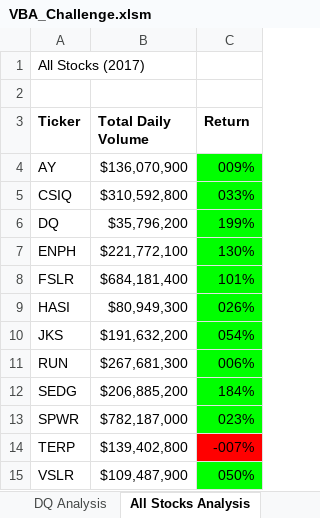
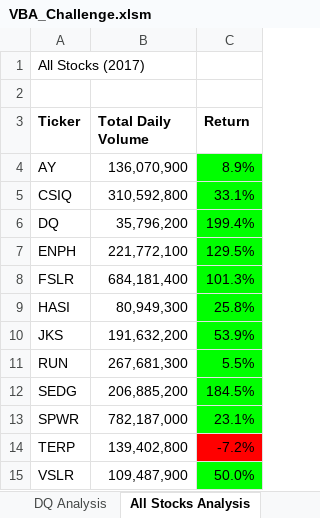
Before and after one commit to rllemos/stock_analysis, an Excel workbook: VBA_Challenge.xlsm, sheet All Stocks Analysis, drawn as a sheet; values as stored, in another font and other column widths than the file's, no borders; charts and pictures not drawn; the diff names each change by its address in the sheet, - before the commit and + after, or states it on an @@ line.

```diff
--- a/VBA_Challenge.xlsm (sheet All Stocks Analysis)
+++ b/VBA_Challenge.xlsm (sheet All Stocks Analysis)
-B4 (Total Daily Volume): $136,070,900
+B4 (Total Daily Volume): 136,070,900
-C4 (Return): 009%
+C4 (Return): 8.9%
-B5 (Total Daily Volume): $310,592,800
+B5 (Total Daily Volume): 310,592,800
-C5 (Return): 033%
+C5 (Return): 33.1%
-B6 (Total Daily Volume): $35,796,200
+B6 (Total Daily Volume): 35,796,200
-C6 (Return): 199%
+C6 (Return): 199.4%
-B7 (Total Daily Volume): $221,772,100
+B7 (Total Daily Volume): 221,772,100
-C7 (Return): 130%
+C7 (Return): 129.5%
-B8 (Total Daily Volume): $684,181,400
+B8 (Total Daily Volume): 684,181,400
-C8 (Return): 101%
+C8 (Return): 101.3%
-B9 (Total Daily Volume): $80,949,300
+B9 (Total Daily Volume): 80,949,300
-C9 (Return): 026%
+C9 (Return): 25.8%
-B10 (Total Daily Volume): $191,632,200
+B10 (Total Daily Volume): 191,632,200
-C10 (Return): 054%
+C10 (Return): 53.9%
-B11 (Total Daily Volume): $267,681,300
+B11 (Total Daily Volume): 267,681,300
-C11 (Return): 006%
+C11 (Return): 5.5%
-B12 (Total Daily Volume): $206,885,200
+B12 (Total Daily Volume): 206,885,200
-C12 (Return): 184%
+C12 (Return): 184.5%
-B13 (Total Daily Volume): $782,187,000
+B13 (Total Daily Volume): 782,187,000
-C13 (Return): 023%
+C13 (Return): 23.1%
-B14 (Total Daily Volume): $139,402,800
+B14 (Total Daily Volume): 139,402,800
-C14 (Return): -007%
+C14 (Return): -7.2%
-B15 (Total Daily Volume): $109,487,900
+B15 (Total Daily Volume): 109,487,900
-C15 (Return): 050%
+C15 (Return): 50.0%
```
Also changed, not shown: charts or pictures, 6 other files.
